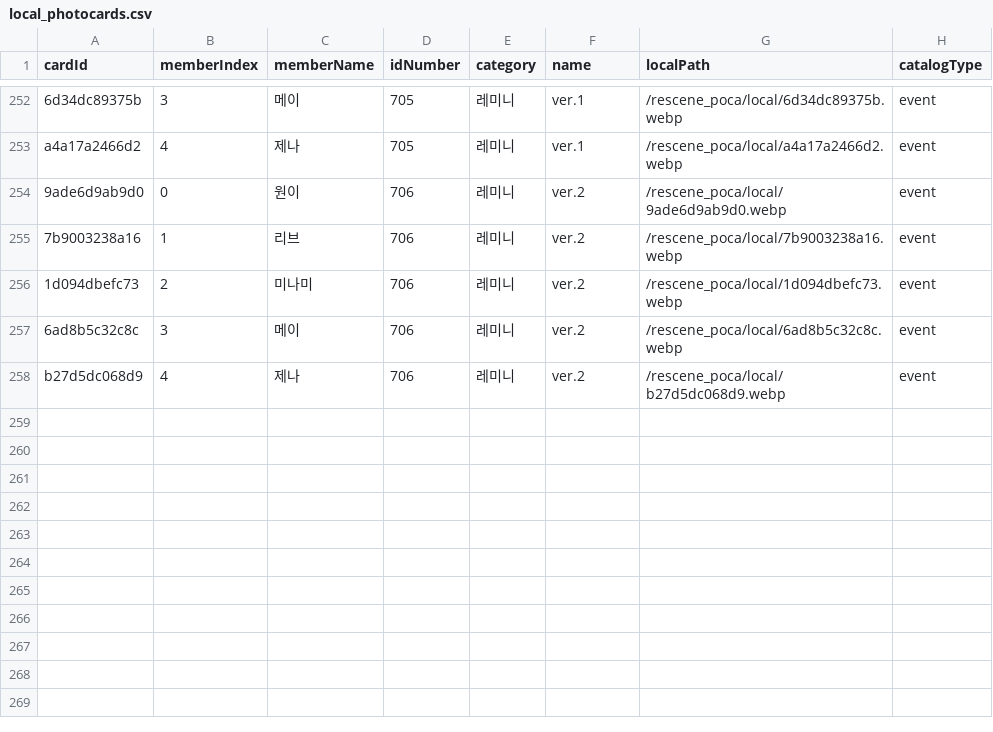
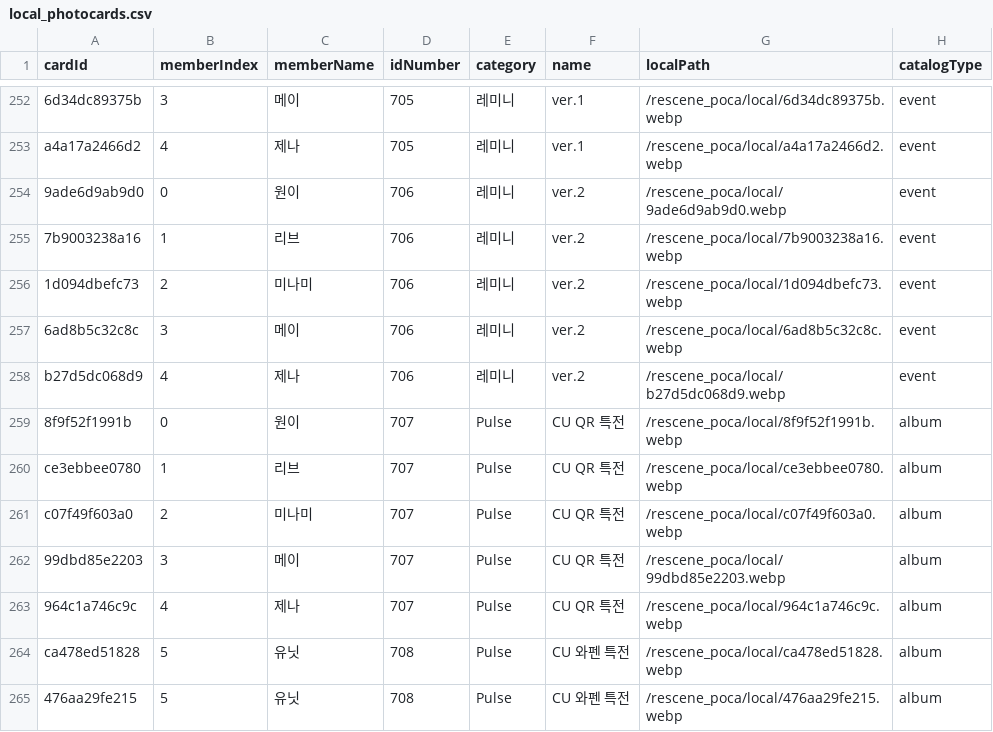
Before and after one commit to muskrjwq/photo_card, a CSV file: data/rescene/local_photocards.csv, drawn as a sheet; only a part is shown, gaps mark what is left out; the diff names each change by its address in the sheet, - before the commit and + after, or states it on an @@ line.

```diff
--- a/data/rescene/local_photocards.csv
+++ b/data/rescene/local_photocards.csv
+row 259: 8f9f52f1991b | 0 | 원이 | 707 | Pulse | CU QR 특전 | /rescene_poca/local/8f9f52f1991b.webp | album
+row 260: ce3ebbee0780 | 1 | 리브 | 707 | Pulse | CU QR 특전 | /rescene_poca/local/ce3ebbee0780.webp | album
+row 261: c07f49f603a0 | 2 | 미나미 | 707 | Pulse | CU QR 특전 | /rescene_poca/local/c07f49f603a0.webp | album
+row 262: 99dbd85e2203 | 3 | 메이 | 707 | Pulse | CU QR 특전 | /rescene_poca/local/99dbd85e2203.webp | album
+row 263: 964c1a746c9c | 4 | 제나 | 707 | Pulse | CU QR 특전 | /rescene_poca/local/964c1a746c9c.webp | album
+row 264: ca478ed51828 | 5 | 유닛 | 708 | Pulse | CU 와펜 특전 | /rescene_poca/local/ca478ed51828.webp | album
+row 265: 476aa29fe215 | 5 | 유닛 | 708 | Pulse | CU 와펜 특전 | /rescene_poca/local/476aa29fe215.webp | album
```
Also changed, not shown: 8 other files.
